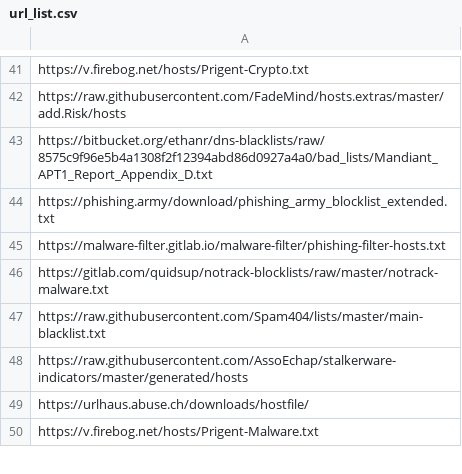
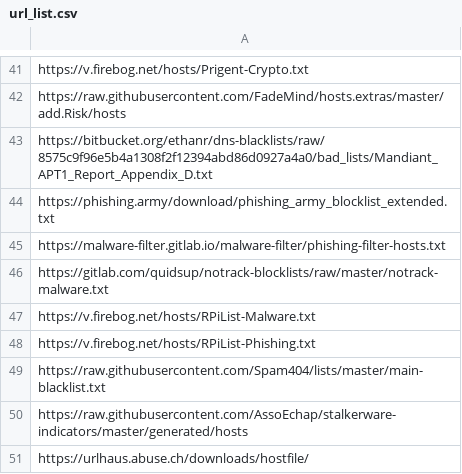
Before and after one commit to ChathuraJW/my_pihole_addlists, a CSV file: downloads/url_list.csv, drawn as a sheet; only a part is shown, gaps mark what is left out; the shorter side is filled out with more unchanged rows.

```diff
--- a/downloads/url_list.csv
+++ b/downloads/url_list.csv
@@ -46,2 +46,4 @@ https://malware-filter.gitlab.io/malware-filter/phishing-filter-hosts.txt
 https://gitlab.com/quidsup/notrack-blocklists/raw/master/notrack-malware.txt
+https://v.firebog.net/hosts/RPiList-Malware.txt
+https://v.firebog.net/hosts/RPiList-Phishing.txt
 https://raw.githubusercontent.com/Spam404/lists/master/main-blacklist.txt
```
Also changed, not shown: 1 other file.
